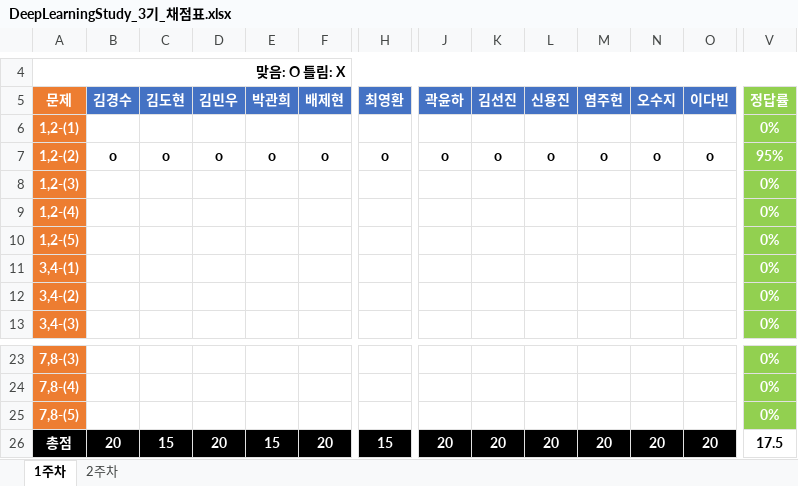
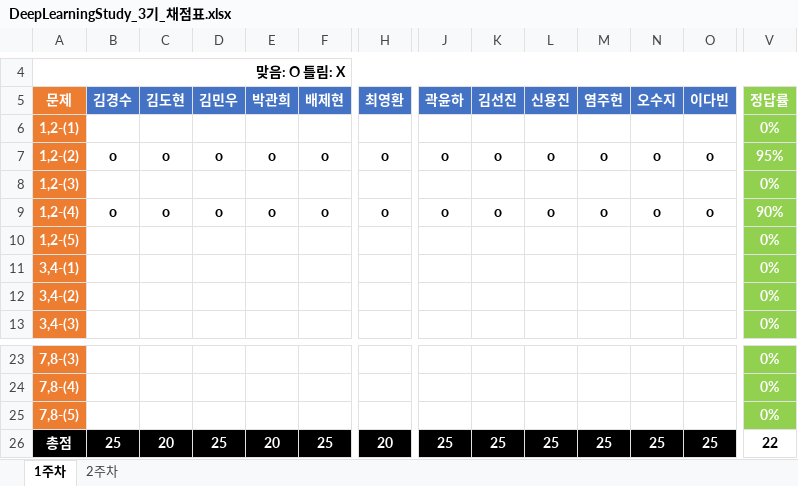
Before and after one commit to JoSihun/DeepLearningStudy, an Excel workbook: 03_TEST_DATA/DeepLearningStudy_3기_채점표.xlsx, sheet 1주차, drawn as a sheet; only a part is shown, gaps mark what is left out; values as stored, in another font and other column widths than the file's, no borders; removed rows and columns are numbered as before the commit, all else as after; rows hold the shown columns only; the diff covers the shown part only; the diff names each change by its address in the sheet, - before the commit and + after, or states it on an @@ line.

Commit message:
DeepLearningStudy_3기_채점표

```diff
--- a/03_TEST_DATA/DeepLearningStudy_3기_채점표.xlsx (sheet 1주차)
+++ b/03_TEST_DATA/DeepLearningStudy_3기_채점표.xlsx (sheet 1주차)
-row 9: 1,2-(4) |  |  |  |  |  |  |  |  |  |  |  |  | 0%
+row 9: 1,2-(4) | o | o | o | o | o | o | o | o | o | o | o | o | 90%
-B26 (김경수): 20
+B26 (김경수): 25
-C26 (김도현): 15
+C26 (김도현): 20
-D26 (김민우): 20
+D26 (김민우): 25
-E26 (박관희): 15
+E26 (박관희): 20
-F26 (배제현): 20
+F26 (배제현): 25
-H26 (최영환): 15
+H26 (최영환): 20
-J26 (곽윤하): 20
+J26 (곽윤하): 25
-K26 (김선진): 20
+K26 (김선진): 25
-L26 (신용진): 20
+L26 (신용진): 25
-M26 (염주헌): 20
+M26 (염주헌): 25
-N26 (오수지): 20
+N26 (오수지): 25
-O26 (이다빈): 20
+O26 (이다빈): 25
-V26 (정답률): 17.5
+V26 (정답률): 22
```
Also changed, not shown: 6 edited cells elsewhere in this sheet.
